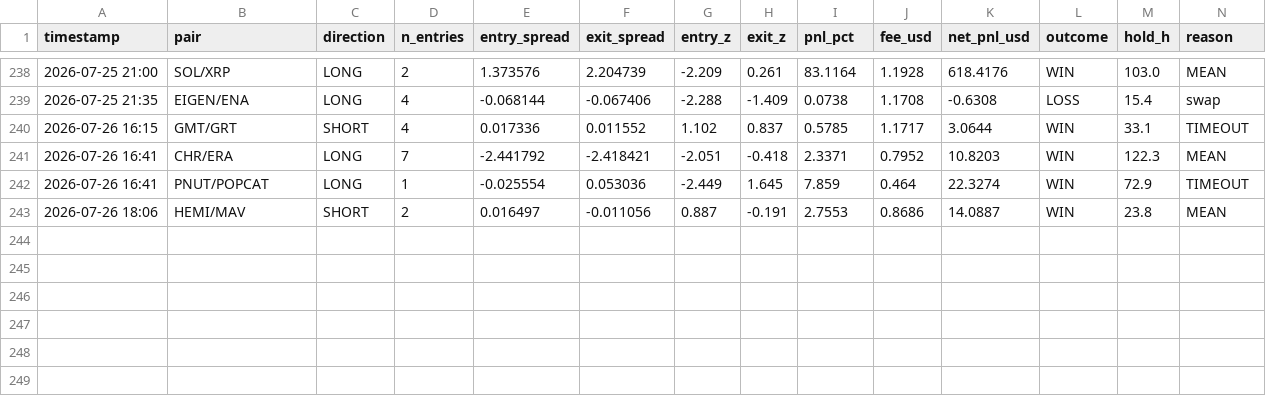
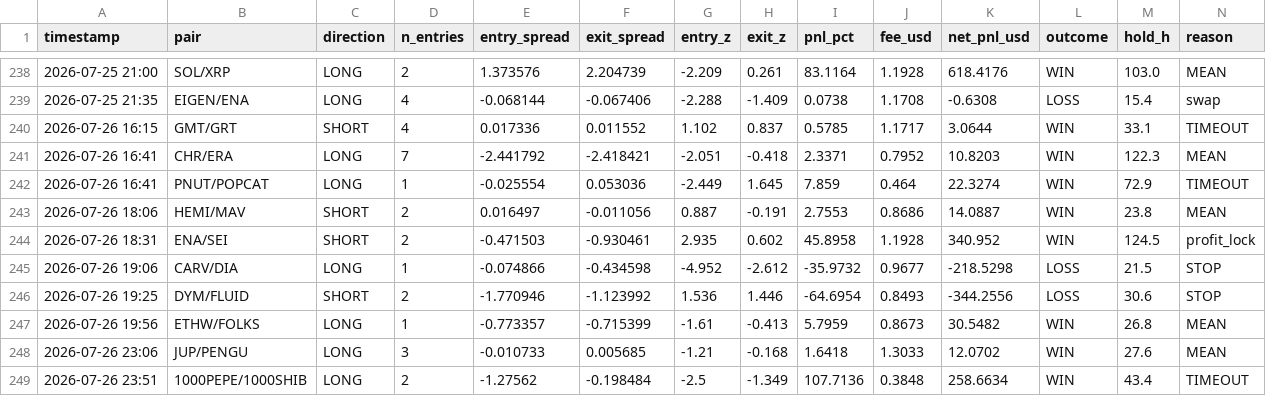
Before and after one commit to AlexeyKharin06/bots-cluster-, a CSV file: memory/trade/paper_v1/paper_trades_O.csv, drawn as a sheet; only a part is shown, gaps mark what is left out; rows hold the shown columns only; the diff names each change by its address in the sheet, - before the commit and + after, or states it on an @@ line.

```diff
--- a/memory/trade/paper_v1/paper_trades_O.csv
+++ b/memory/trade/paper_v1/paper_trades_O.csv
+row 244: 2026-07-26 18:31 | ENA/SEI | SHORT | 2 | -0.471503 | -0.930461 | 2.935 | 0.602 | 45.8958 | 1.1928 | 340.952 | WIN | 124.5 | profit_lock
+row 245: 2026-07-26 19:06 | CARV/DIA | LONG | 1 | -0.074866 | -0.434598 | -4.952 | -2.612 | -35.9732 | 0.9677 | -218.5298 | LOSS | 21.5 | STOP
+row 246: 2026-07-26 19:25 | DYM/FLUID | SHORT | 2 | -1.770946 | -1.123992 | 1.536 | 1.446 | -64.6954 | 0.8493 | -344.2556 | LOSS | 30.6 | STOP
+row 247: 2026-07-26 19:56 | ETHW/FOLKS | LONG | 1 | -0.773357 | -0.715399 | -1.61 | -0.413 | 5.7959 | 0.8673 | 30.5482 | WIN | 26.8 | MEAN
+row 248: 2026-07-26 23:06 | JUP/PENGU | LONG | 3 | -0.010733 | 0.005685 | -1.21 | -0.168 | 1.6418 | 1.3033 | 12.0702 | WIN | 27.6 | MEAN
+row 249: 2026-07-26 23:51 | 1000PEPE/1000SHIB | LONG | 2 | -1.27562 | -0.198484 | -2.5 | -1.349 | 107.7136 | 0.3848 | 258.6634 | WIN | 43.4 | TIMEOUT
```
Also changed, not shown: memory/trade/paper_v1/paper_trades_N.csv, memory/trade/paper_v1/paper_trades_P.csv, 15 other files.
